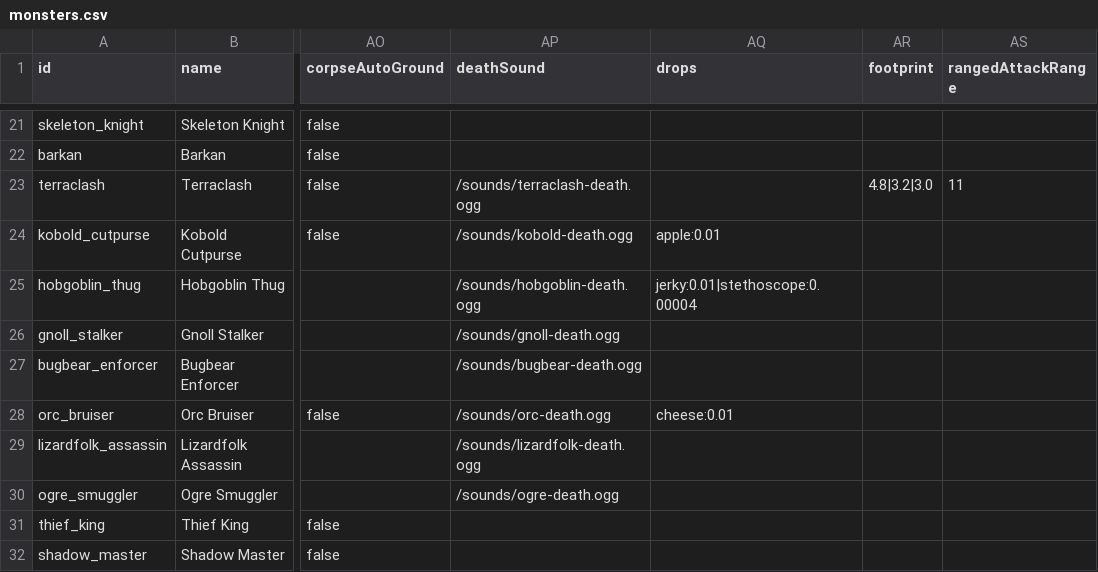
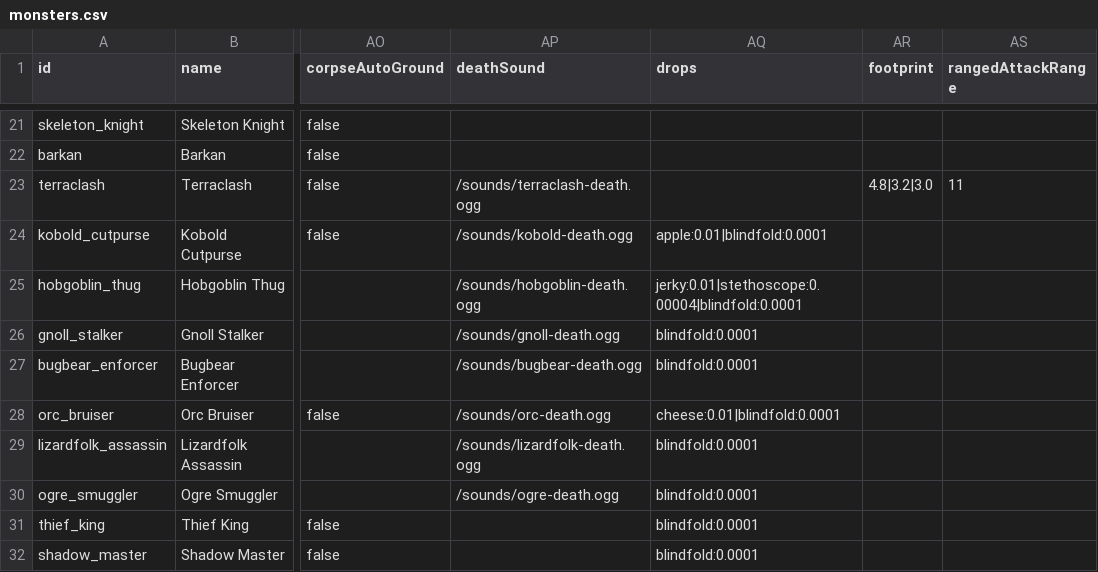
Before and after one commit to Julian-adv/OpenMMO, a CSV file: data-src/monsters.csv, drawn as a sheet; only a part is shown, gaps mark what is left out; the diff covers the shown part only; the diff names each change by its address in the sheet, - before the commit and + after, or states it on an @@ line.

```diff
--- a/data-src/monsters.csv
+++ b/data-src/monsters.csv
-AQ24 (drops): apple:0.01
+AQ24 (drops): apple:0.01|blindfold:0.0001
-AQ25 (drops): jerky:0.01|stethoscope:0.00004
+AQ25 (drops): jerky:0.01|stethoscope:0.00004|blindfold:0.0001
-AQ26:AQ27 (drops): (empty)
+AQ26:AQ27 (drops): blindfold:0.0001
-AQ28 (drops): cheese:0.01
+AQ28 (drops): cheese:0.01|blindfold:0.0001
-AQ29:AQ32 (drops): (empty)
+AQ29:AQ32 (drops): blindfold:0.0001
```
Also changed, not shown: 2 added rows and 4 edited cells elsewhere in this file, data-src/dungeon_spawns.csv, data-src/dungeons.csv, 38 other files.
